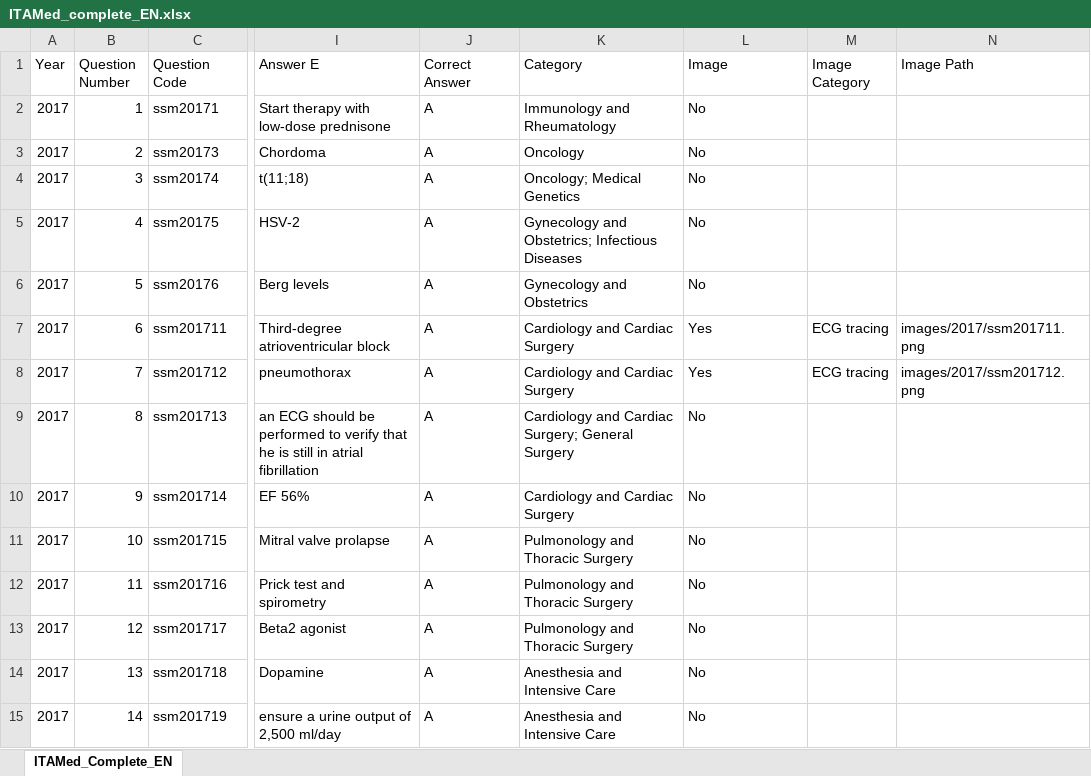
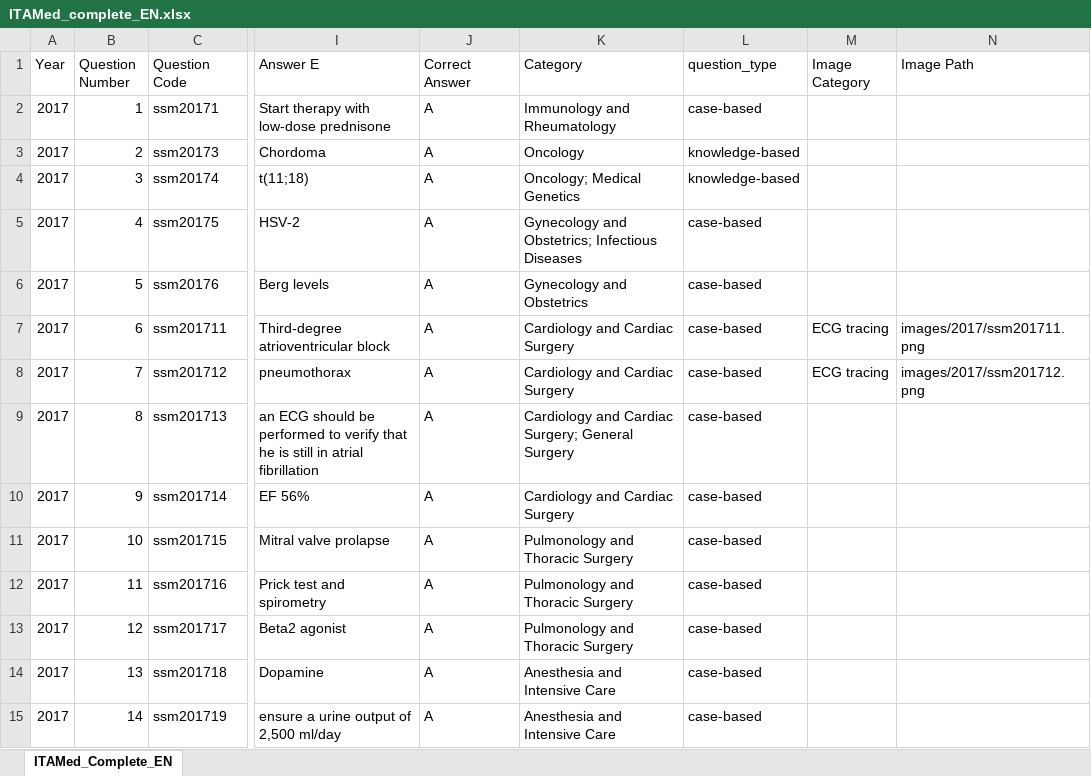
Before and after one commit to LM-Healthcare/ITAMed, an Excel workbook: Dataset/EN/xlsx/ITAMed_complete_EN.xlsx, sheet ITAMed_Complete_EN, drawn as a sheet; only a part is shown, gaps mark what is left out; values as stored, in another font and other column widths than the file's, no borders; the diff covers the shown part only; the diff names each change by its address in the sheet, - before the commit and + after, or states it on an @@ line.

```diff
--- a/Dataset/EN/xlsx/ITAMed_complete_EN.xlsx (sheet ITAMed_Complete_EN)
+++ b/Dataset/EN/xlsx/ITAMed_complete_EN.xlsx (sheet ITAMed_Complete_EN)
-L1: Image
+L1: question_type
-L2 (question_type): No
+L2 (question_type): case-based
-L3:L4 (question_type): No
+L3:L4 (question_type): knowledge-based
-L5:L6 (question_type): No
+L5:L6 (question_type): case-based
-L7:L8 (question_type): Yes
+L7:L8 (question_type): case-based
-L9:L15 (question_type): No
+L9:L15 (question_type): case-based
```
Also changed, not shown: 1246 edited cells elsewhere in this sheet, Dataset/EN/xlsx/ITAMed_2023_EN.xlsx, Dataset/EN/xlsx/ITAMed_2025_EN.xlsx, 44 other files.
